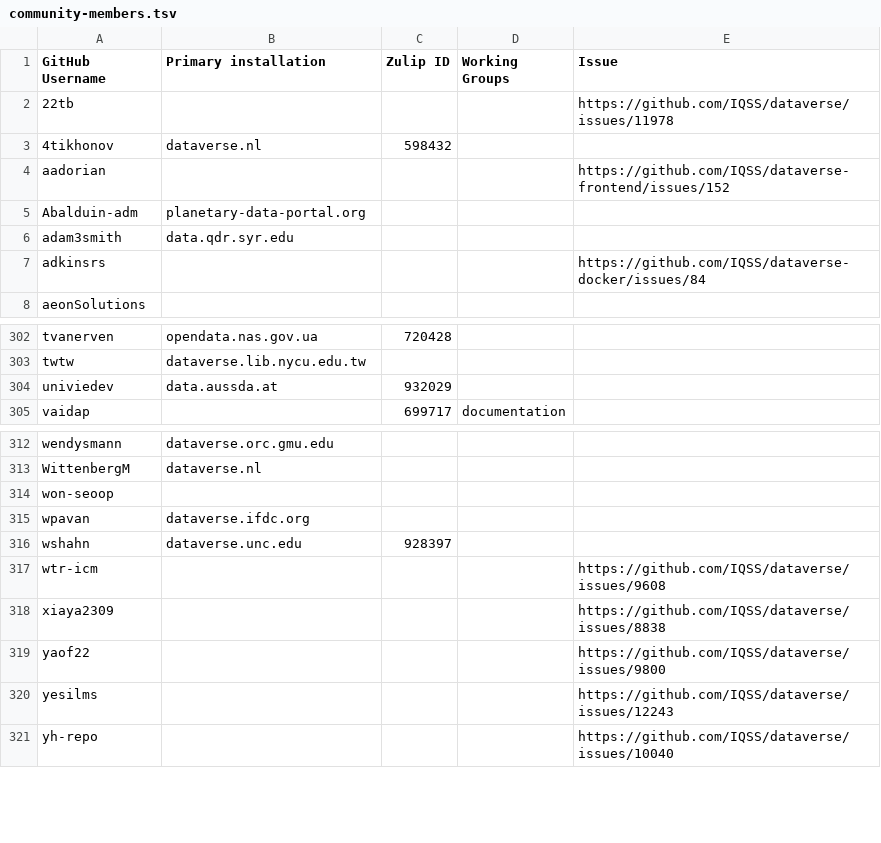
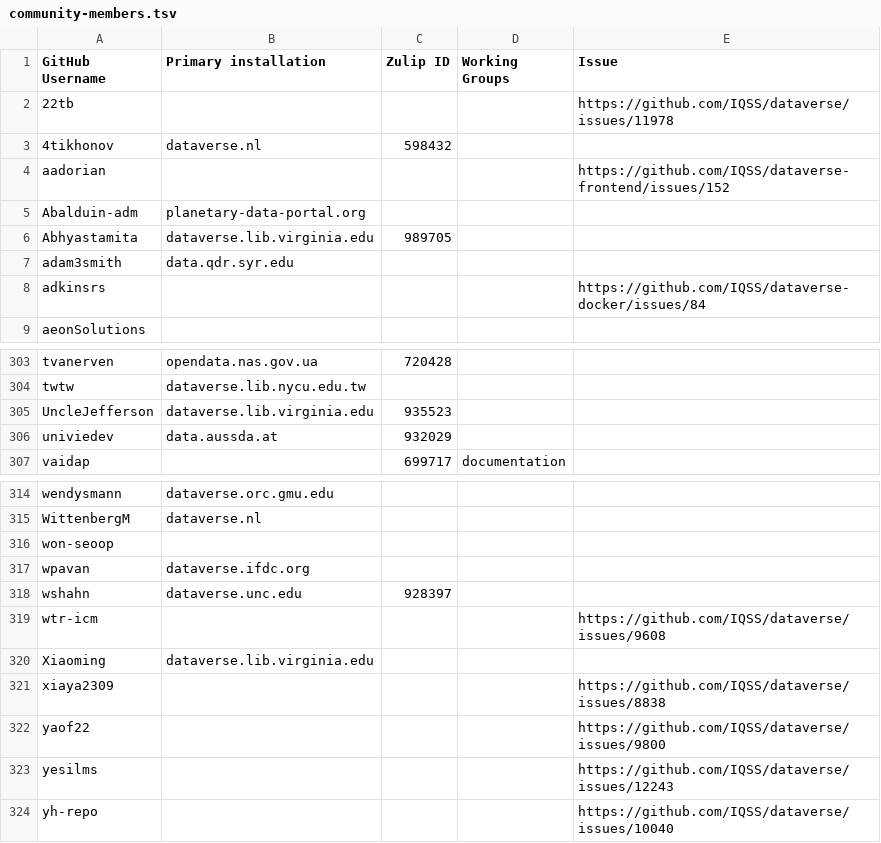
Before and after one commit to gdcc/people.dataverse.org, a TSV file: data/community-members.tsv, drawn as a sheet; only a part is shown, gaps mark what is left out; the diff names each change by its address in the sheet, - before the commit and + after, or states it on an @@ line.

```diff
--- a/data/community-members.tsv
+++ b/data/community-members.tsv
+row 6: Abhyastamita | dataverse.lib.virginia.edu | 989705
+row 305: UncleJefferson | dataverse.lib.virginia.edu | 935523
+row 320: Xiaoming | dataverse.lib.virginia.edu
```
Also changed, not shown: 2 other files.
